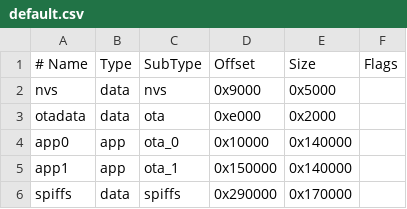
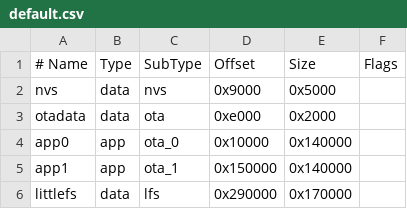
Before and after one commit to gallayl/rover-esp8266, a CSV file: default.csv, drawn as a sheet.

```diff
--- a/default.csv
+++ b/default.csv
@@ -5,2 +5,2 @@ app0,     app,  ota_0,   0x10000, 0x140000,
 app1,     app,  ota_1,   0x150000,0x140000,
-spiffs,   data, spiffs,  0x290000,0x170000,
+littlefs,   data, lfs,  0x290000,0x170000,
```
Also changed, not shown: 23 other files.
